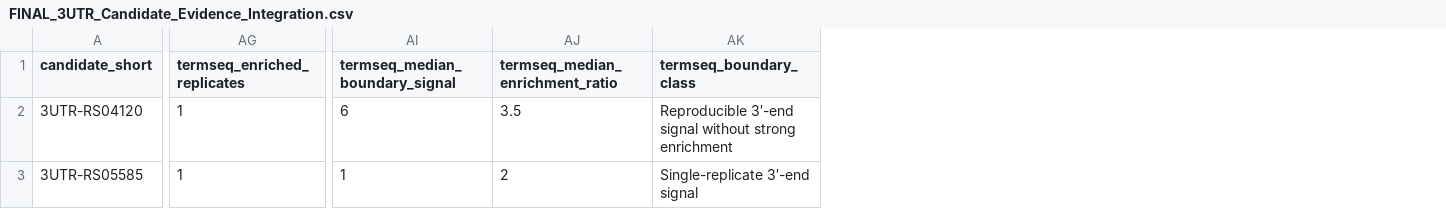
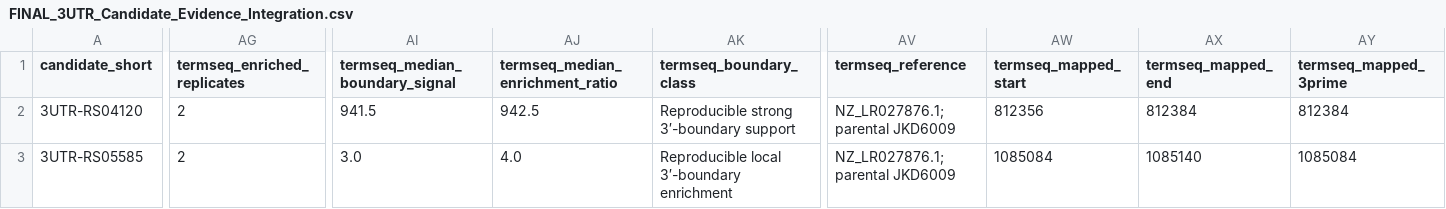
Before and after one commit to karrarm-bit/VISA-sRNA-CLASH-Network, a CSV file: 17D_final_3UTR_evidence/FINAL_3UTR_Candidate_Evidence_Integration.csv, drawn as a sheet; only a part is shown, gaps mark what is left out; the diff covers the shown part only; the diff names each change by its address in the sheet, - before the commit and + after, or states it on an @@ line.

```diff
--- a/17D_final_3UTR_evidence/FINAL_3UTR_Candidate_Evidence_Integration.csv
+++ b/17D_final_3UTR_evidence/FINAL_3UTR_Candidate_Evidence_Integration.csv
+column AV (termseq_reference), rows 2-3: NZ_LR027876.1; parental JKD6009 | NZ_LR027876.1; parental JKD6009
+column AW (termseq_mapped_start), rows 2-3: 812356 | 1085084
+column AX (termseq_mapped_end), rows 2-3: 812384 | 1085140
+column AY (termseq_mapped_3prime), rows 2-3: 812384 | 1085084
-AG2:AG3 (termseq_enriched_replicates): 1
+AG2:AG3 (termseq_enriched_replicates): 2
-AI2 (termseq_median_boundary_signal): 6
+AI2 (termseq_median_boundary_signal): 941.5
-AJ2 (termseq_median_enrichment_ratio): 3.5
+AJ2 (termseq_median_enrichment_ratio): 942.5
-AK2 (termseq_boundary_class): Reproducible 3′-end signal without strong enrichment
+AK2 (termseq_boundary_class): Reproducible strong 3′-boundary support
-AI3 (termseq_median_boundary_signal): 1
+AI3 (termseq_median_boundary_signal): 3.0
-AJ3 (termseq_median_enrichment_ratio): 2
+AJ3 (termseq_median_enrichment_ratio): 4.0
-AK3 (termseq_boundary_class): Single-replicate 3′-end signal
+AK3 (termseq_boundary_class): Reproducible local 3′-boundary enrichment
```
Also changed, not shown: 6 edited cells elsewhere in this file, 17A_TermSeq_3UTR_boundary_audit/tables/TermSeq_Candidate_Boundary_Summary.csv, 17A_TermSeq_3UTR_boundary_audit/tables/TermSeq_Local_Windows.csv, 1 other file.
